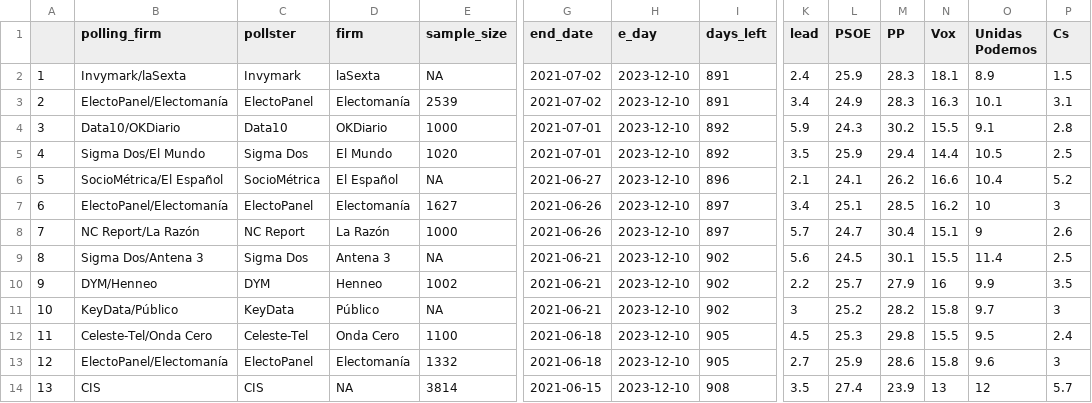
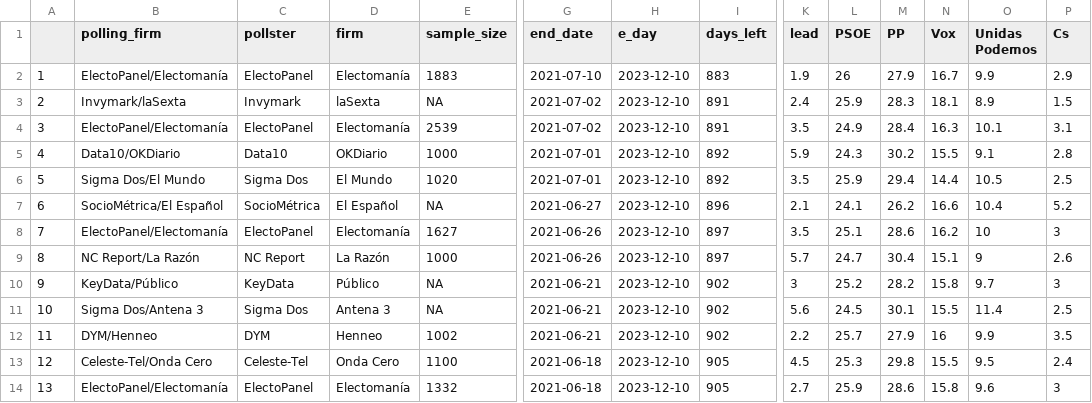
Before and after one commit to endikasatu/promedio_encuestas_esp, a CSV file: data/polls.csv, drawn as a sheet; only a part is shown, gaps mark what is left out; the shorter side is filled out with more unchanged rows; addresses are those after the commit; rows hold the shown columns only; the diff names each change by its address in the sheet, - before the commit and + after, or states it on an @@ line.

```diff
--- a/data/polls.csv
+++ b/data/polls.csv
+row 2: 1 | ElectoPanel/Electomanía | ElectoPanel | Electomanía | 1883 | 2021-07-10 | 2023-12-10 | 883 | 1.9 | 26 | 27.9 | 16.7 | 9.9 | 2.9
@@ column A renumbered from row 3 down @@
-K4 (lead): 3.4
+K4 (lead): 3.5
-M4 (PP): 28.3
+M4 (PP): 28.4
-K8 (lead): 3.4
+K8 (lead): 3.5
-M8 (PP): 28.5
+M8 (PP): 28.6
@@ row 11 moved to row 10: 9 @@
```
Also changed, not shown: data/pde_plus_polls.csv, 1 other file.
